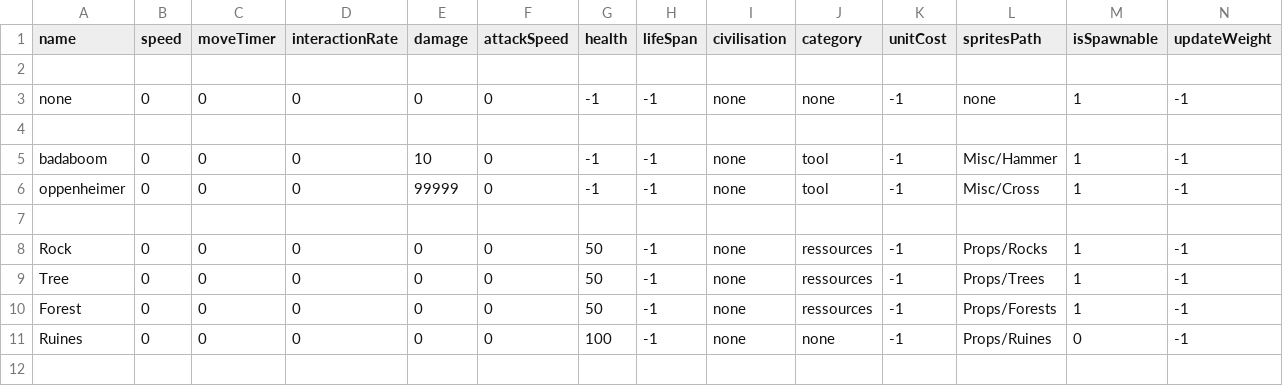
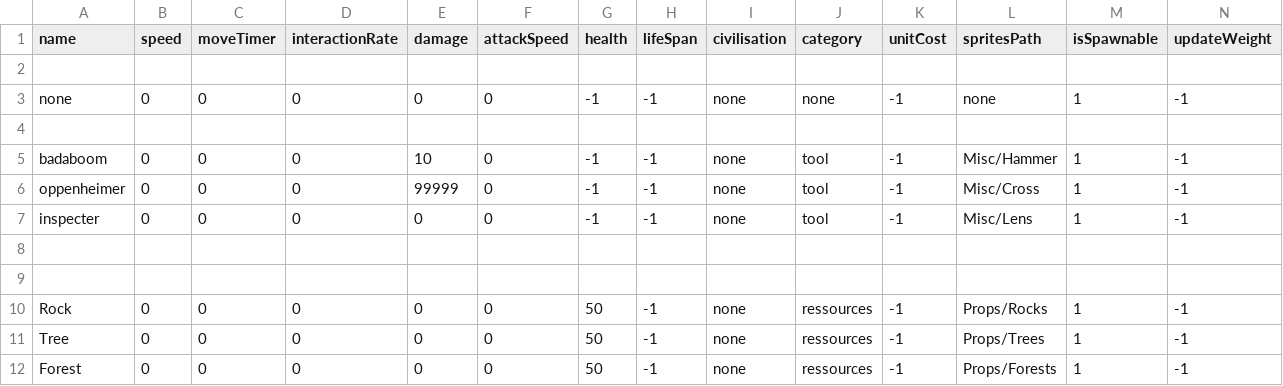
Before and after one commit to Maxime-juncker/HumanSI, a CSV file: Assets/Presets/Presets.csv, drawn as a sheet; only a part is shown; the shorter side is filled out with more unchanged rows.

```diff
--- a/Assets/Presets/Presets.csv
+++ b/Assets/Presets/Presets.csv
@@ -6,2 +6,4 @@ badaboom,0,0,0,10,0,-1,-1,none,tool,-1,Misc/Hammer,1,-1
 oppenheimer,0,0,0,99999,0,-1,-1,none,tool,-1,Misc/Cross,1,-1
+inspecter,0,0,0,0,0,-1,-1,none,tool,-1,Misc/Lens,1,-1
+
 
```
Also changed, not shown: 7 other files.
